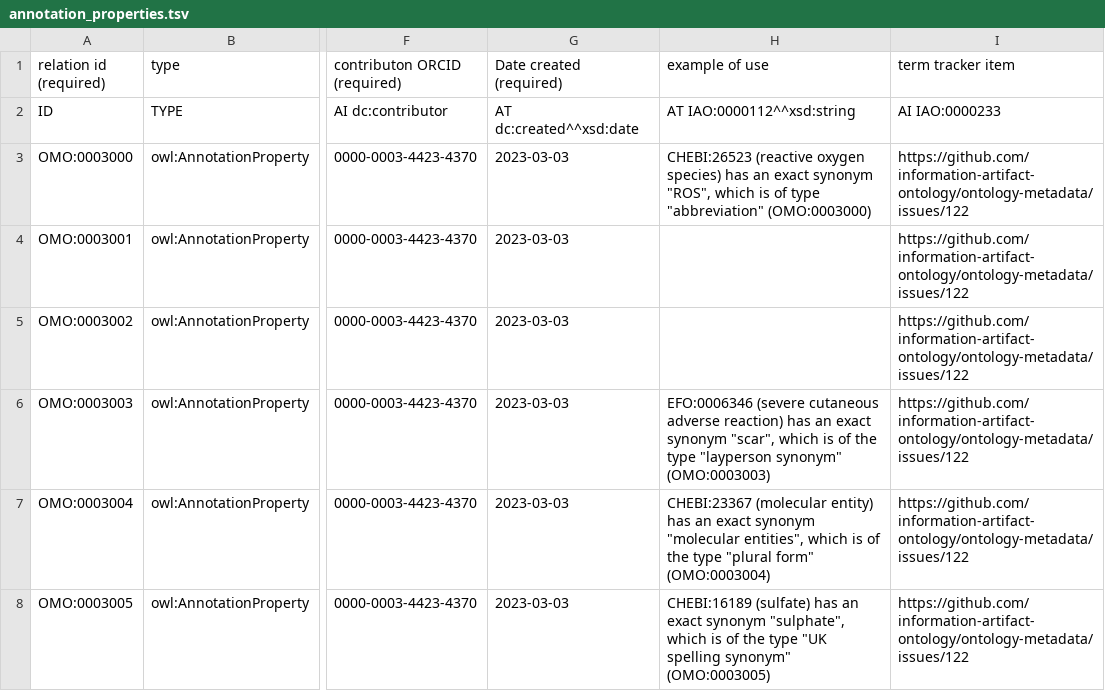
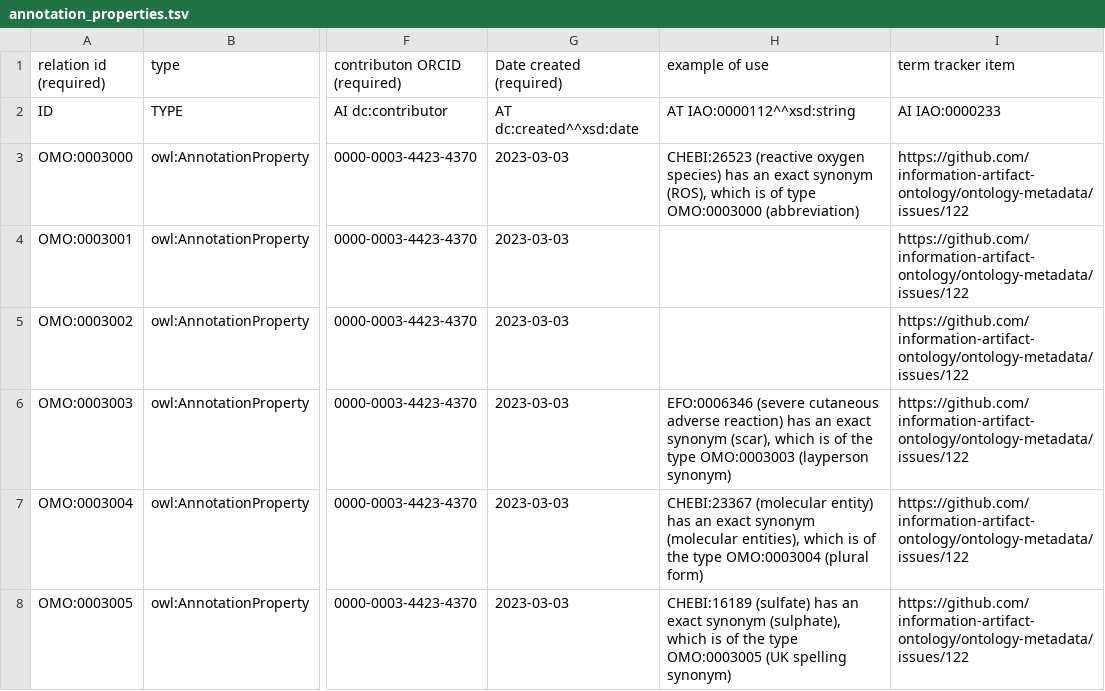
Before and after one commit to information-artifact-ontology/ontology-metadata, a TSV file: src/templates/annotation_properties.tsv, drawn as a sheet; only a part is shown, gaps mark what is left out; the diff names each change by its address in the sheet, - before the commit and + after, or states it on an @@ line.

Commit message:
Update annotation_properties.tsv

```diff
--- a/src/templates/annotation_properties.tsv
+++ b/src/templates/annotation_properties.tsv
-H3 (example of use): …exact synonym "ROS", which is of type "abbreviation" (OMO:0003000)
+H3 (example of use): …exact synonym (ROS), which is of type OMO:0003000 (abbreviation)
-H6 (example of use): …exact synonym "scar", which is of the type "layperson synonym" (OMO:0003003)
+H6 (example of use): …exact synonym (scar), which is of the type OMO:0003003 (layperson synonym)
-H7 (example of use): …exact synonym "molecular entities", which is of the type "plural form" (OMO:0003004)
+H7 (example of use): …exact synonym (molecular entities), which is of the type OMO:0003004 (plural form)
-H8 (example of use): …exact synonym "sulphate", which is of the type "UK spelling synonym" (OMO:0003005)
+H8 (example of use): …exact synonym (sulphate), which is of the type OMO:0003005 (UK spelling synonym)
```
